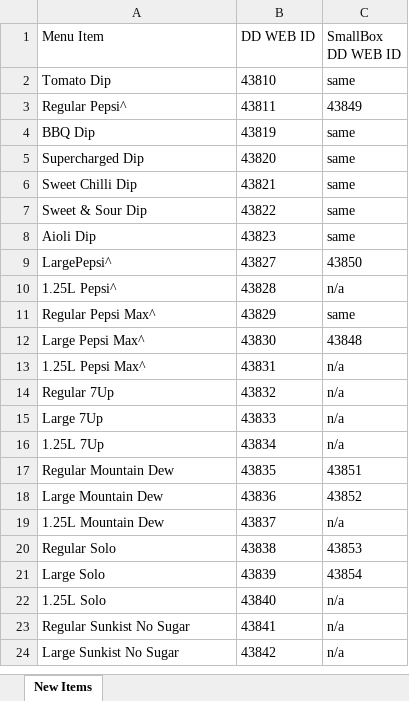
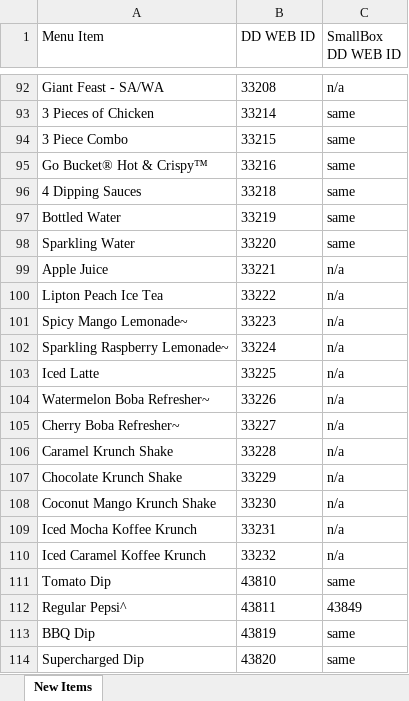
Before and after one commit to ManjulaKR-Vsoft/RPA_Exclusion, an Excel workbook: Inputs/NewItems.xlsx, sheet New Items, drawn as a sheet; only a part is shown, gaps mark what is left out; the shorter side is filled out with more unchanged rows; values as stored, in another font and other column widths than the file's, no borders; the diff covers the shown part only; the diff names each change by its address in the sheet, - before the commit and + after, or states it on an @@ line.

```diff
--- a/Inputs/NewItems.xlsx (sheet New Items)
+++ b/Inputs/NewItems.xlsx (sheet New Items)
+row 92: Giant Feast - SA/WA | 33208 | n/a
+row 93: 3 Pieces of Chicken | 33214 | same
+row 94: 3 Piece Combo | 33215 | same
+row 95: Go Bucket® Hot & Crispy™ | 33216 | same
+row 96: 4 Dipping Sauces | 33218 | same
+row 97: Bottled Water | 33219 | same
+row 98: Sparkling Water | 33220 | same
+row 99: Apple Juice | 33221 | n/a
+row 100: Lipton Peach Ice Tea | 33222 | n/a
+row 101: Spicy Mango Lemonade~ | 33223 | n/a
+row 102: Sparkling Raspberry Lemonade~ | 33224 | n/a
+row 103: Iced Latte | 33225 | n/a
+row 104: Watermelon Boba Refresher~ | 33226 | n/a
+row 105: Cherry Boba Refresher~ | 33227 | n/a
+row 106: Caramel Krunch Shake | 33228 | n/a
+row 107: Chocolate Krunch Shake | 33229 | n/a
+row 108: Coconut Mango Krunch Shake | 33230 | n/a
+row 109: Iced Mocha Koffee Krunch | 33231 | n/a
+row 110: Iced Caramel Koffee Krunch | 33232 | n/a
```
Also changed, not shown: 95 added rows elsewhere in this sheet, Inputs/New Microsoft Excel Worksheet.xlsx, 12 other files.
